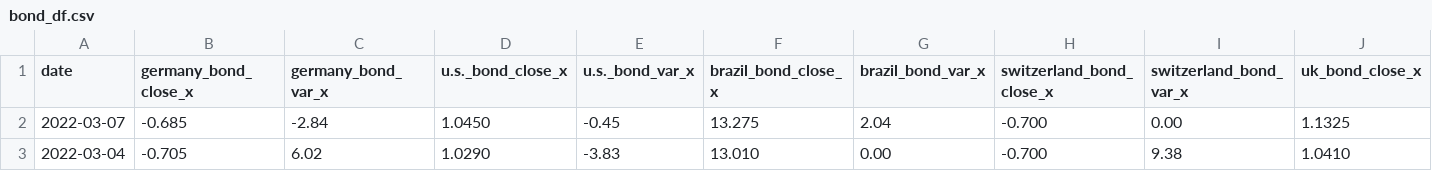
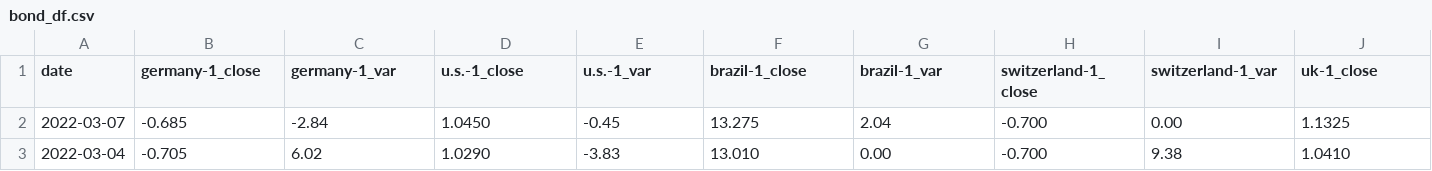
Before and after one commit to yjchoi-95/Stock-price-prediction, a CSV file: datasets/bond_df.csv, drawn as a sheet; only a part is shown; the diff covers the shown part only; the diff names each change by its address in the sheet, - before the commit and + after, or states it on an @@ line.

```diff
--- a/datasets/bond_df.csv
+++ b/datasets/bond_df.csv
-B1: germany_bond_close_x
+B1: germany-1_close
-C1: germany_bond_var_x
+C1: germany-1_var
-D1: u.s._bond_close_x
+D1: u.s.-1_close
-E1: u.s._bond_var_x
+E1: u.s.-1_var
-F1: brazil_bond_close_x
+F1: brazil-1_close
-G1: brazil_bond_var_x
+G1: brazil-1_var
-H1: switzerland_bond_close_x
+H1: switzerland-1_close
-I1: switzerland_bond_var_x
+I1: switzerland-1_var
-J1: uk_bond_close_x
+J1: uk-1_close
```
Also changed, not shown: 39 edited cells elsewhere in this file, 5 other files.
